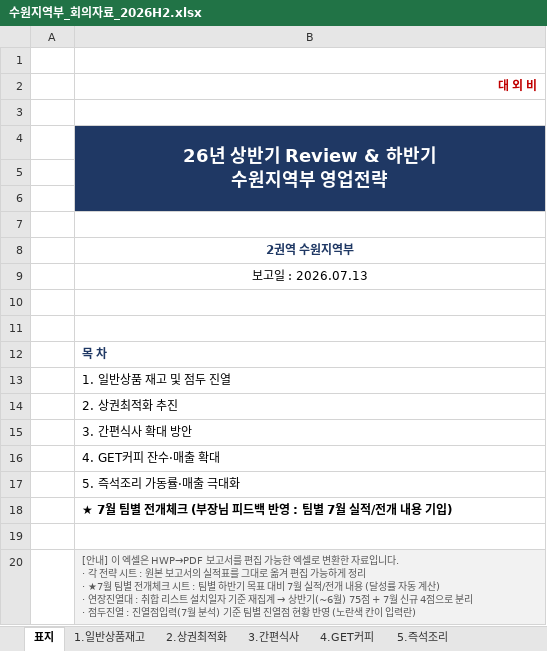
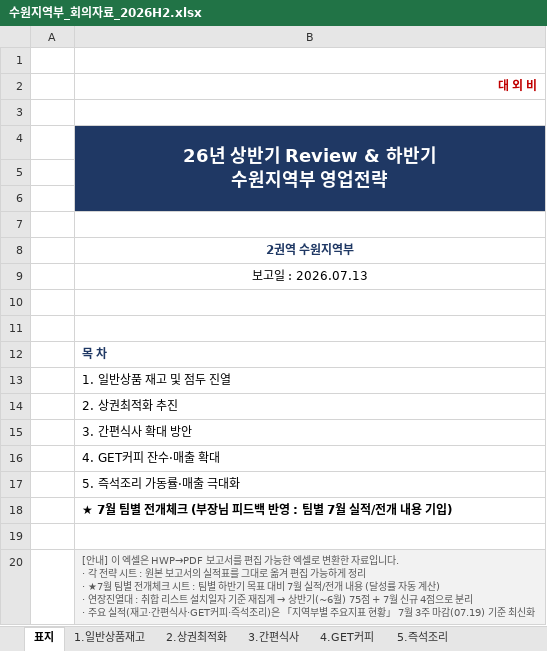
Before and after one commit to jhee1359-droid/kim, an Excel workbook: 수원지역부_회의자료_2026H2.xlsx, sheet 표지, drawn as a sheet; values as stored, in another font and other column widths than the file's, no borders; ↵ is a line break in a cell; the diff names each change by its address in the sheet, - before the commit and + after, or states it on an @@ line.

```diff
--- a/수원지역부_회의자료_2026H2.xlsx (sheet 표지)
+++ b/수원지역부_회의자료_2026H2.xlsx (sheet 표지)
-B20: …분리 ↵ · 점두진열 : 진열점입력(7월 분석) 기준 팀별 진열점 현황 반영 (노란색 칸이 입력란)
+B20: …분리 ↵ · 주요 실적(재고·간편식사·GET커피·즉석조리)은 「지역부별 주요지표 현황」 7월 3주 마감(07.19) 기준 최신화
```
Also changed, not shown: sheet 5.즉석조리, sheet 4.GET커피, sheet 3.간편식사, sheet 1.일반상품재고, 1 other file.
